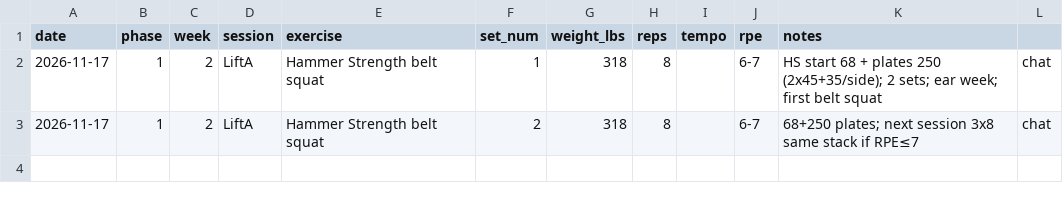
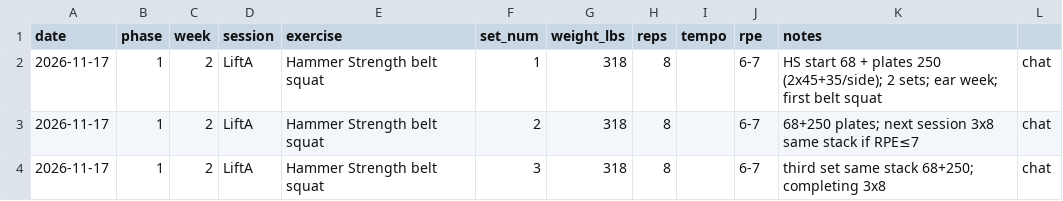
Before and after one commit to kay-rey/athlete-os, a CSV file: journal/lifting.csv, drawn as a sheet.

```diff
--- a/journal/lifting.csv
+++ b/journal/lifting.csv
@@ -3 +3,2 @@ date,phase,week,session,exercise,set_num,weight_lbs,reps,tempo,rpe,notes
 2026-11-17,1,2,LiftA,Hammer Strength belt squat,2,318,8,,6-7,68+250 plates; next session 3x8 same stack if RPE≤7,chat
+2026-11-17,1,2,LiftA,Hammer Strength belt squat,3,318,8,,6-7,third set same stack 68+250; completing 3x8,chat
```
